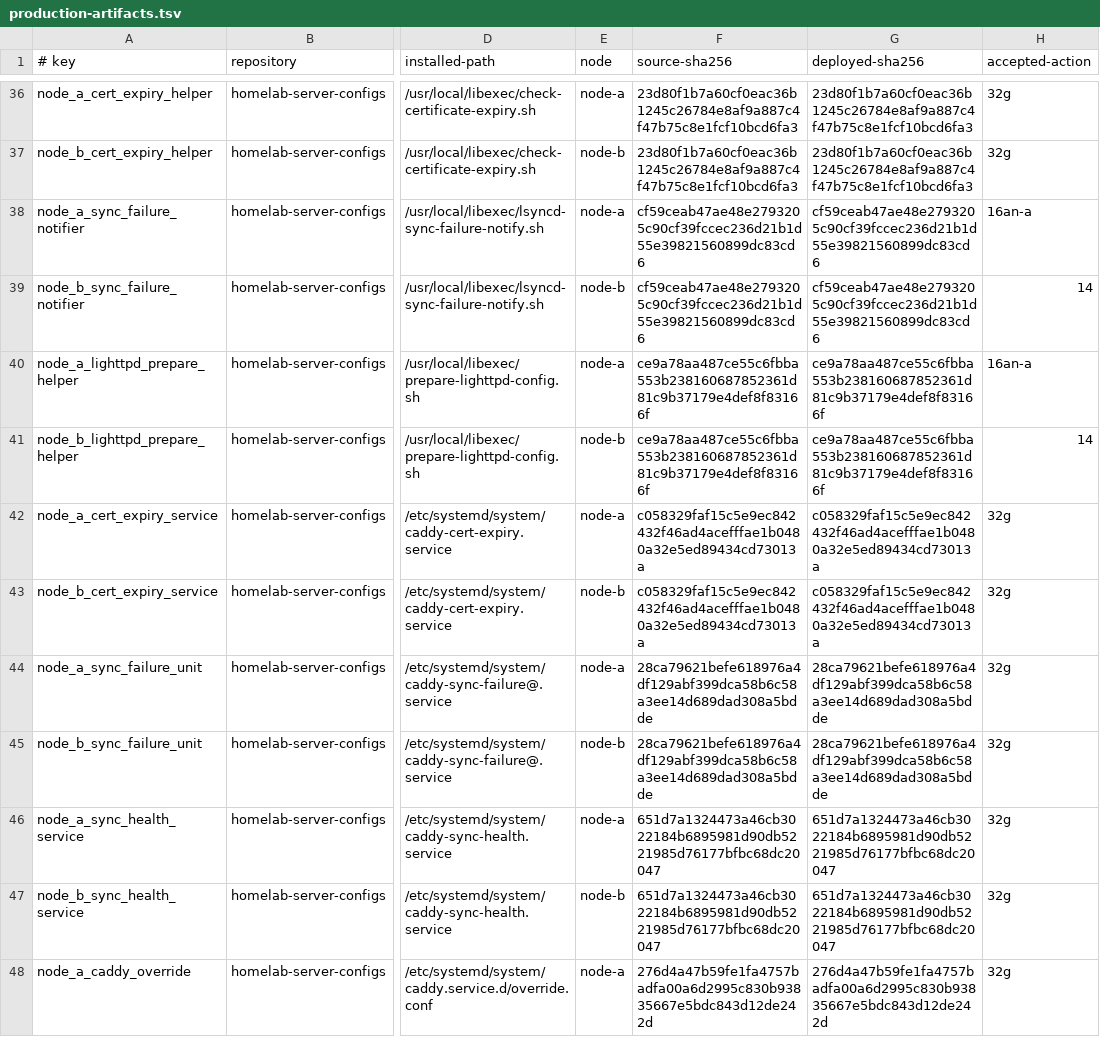
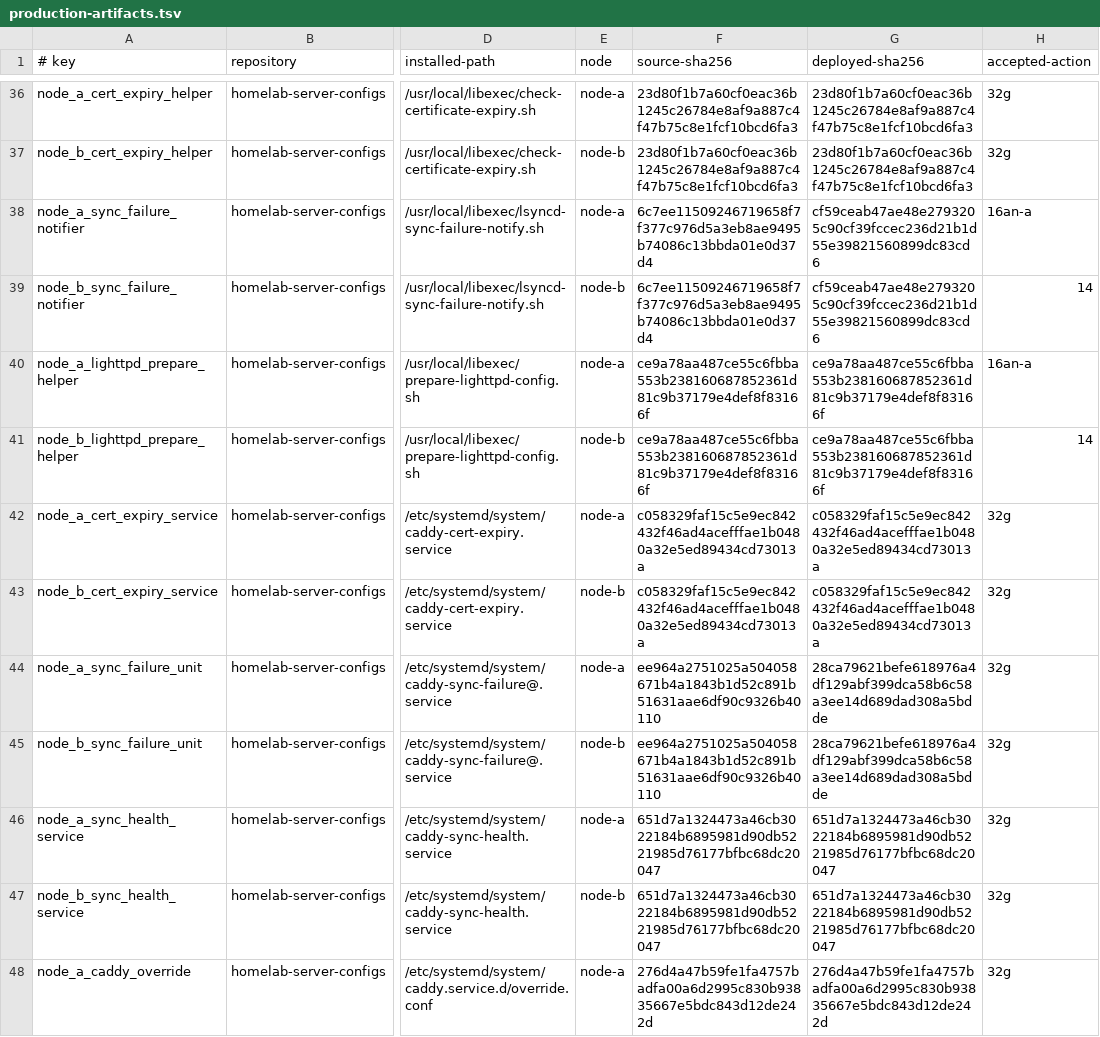
Before and after one commit to Racerx323/homelab-server-configs, a TSV file: Caddy/manifests/production-artifacts.tsv, drawn as a sheet; only a part is shown, gaps mark what is left out; the diff names each change by its address in the sheet, - before the commit and + after, or states it on an @@ line.

```diff
--- a/Caddy/manifests/production-artifacts.tsv
+++ b/Caddy/manifests/production-artifacts.tsv
-F38:F39 (source-sha256): cf59ceab47ae48e2793205c90cf39fccec236d21b1d55e39821560899dc83cd6
+F38:F39 (source-sha256): 6c7ee11509246719658f7f377c976d5a3eb8ae9495b74086c13bbda01e0d37d4
-F44:F45 (source-sha256): 28ca79621befe618976a4df129abf399dca58b6c58a3ee14d689dad308a5bdde
+F44:F45 (source-sha256): ee964a2751025a504058671b4a1843b1d52c891b51631aae6df90c9326b40110
```
Also changed, not shown: Caddy/manifests/manifest-lifecycle.tsv, Caddy/manifests/script-lifecycle.tsv, 26 other files.
